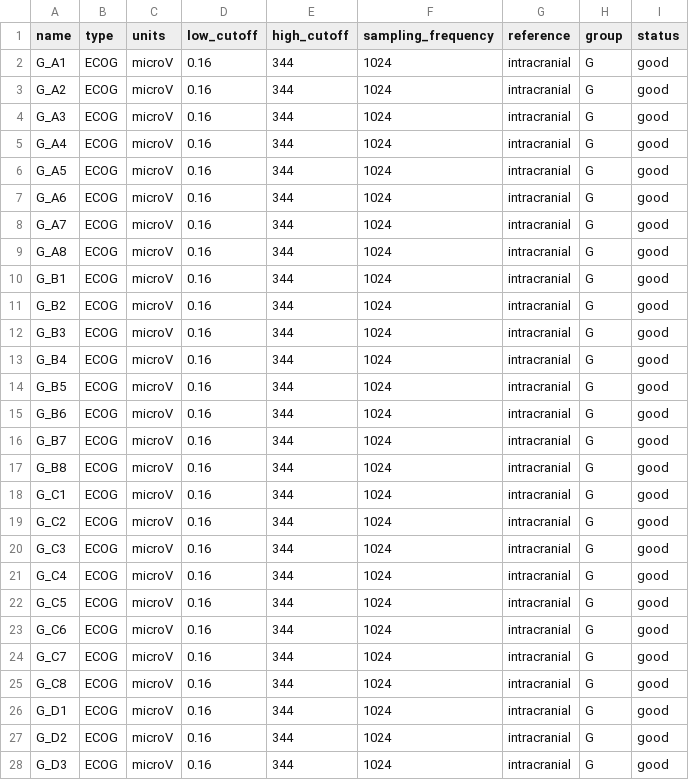
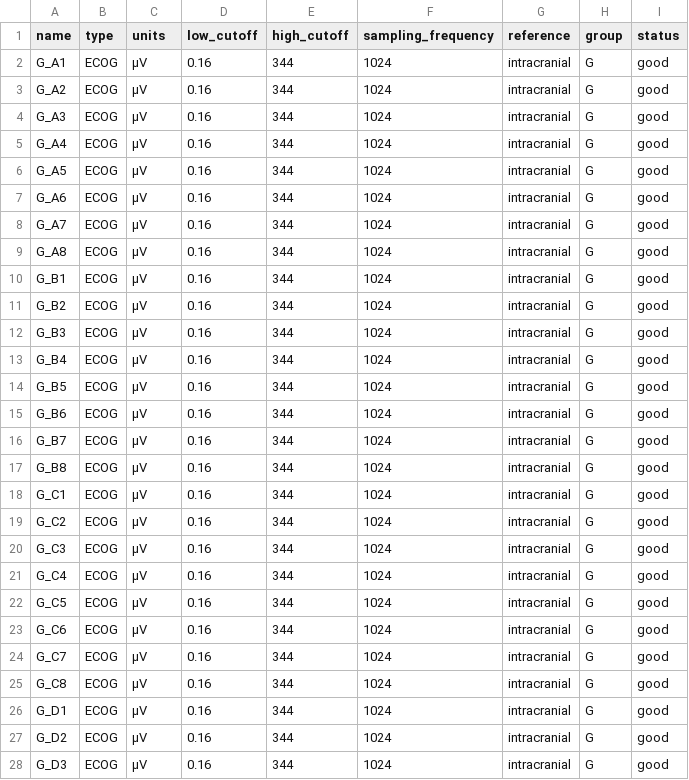
Before and after one commit to OpenNeuroDatasets-JSONLD/ds001868, a TSV file: sub-ecog01/ses-postimp/ieeg/sub-ecog01_ses-postimp_task-seizure_run-01_channels.tsv, drawn as a sheet; only a part is shown; the diff covers the shown part only; the diff names each change by its address in the sheet, - before the commit and + after, or states it on an @@ line.

Commit message:
[DATALAD] added content

```diff
--- a/sub-ecog01/ses-postimp/ieeg/sub-ecog01_ses-postimp_task-seizure_run-01_channels.tsv
+++ b/sub-ecog01/ses-postimp/ieeg/sub-ecog01_ses-postimp_task-seizure_run-01_channels.tsv
-C2:C28 (units): microV
+C2:C28 (units): µV
```
Also changed, not shown: 70 edited cells elsewhere in this file.
